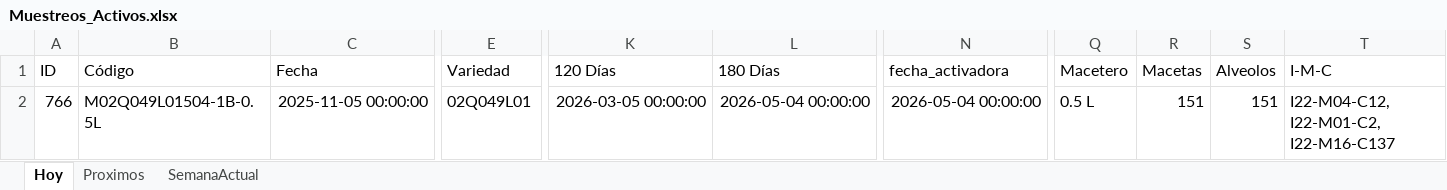
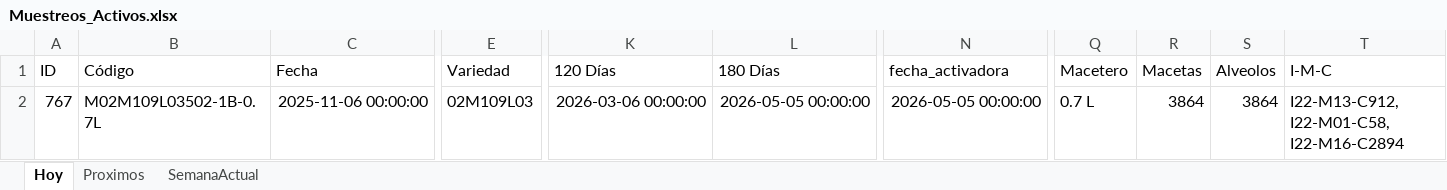
Before and after one commit to bryanvielma/MUESTREO_MACRO, an Excel workbook: output/Muestreos_Activos.xlsx, sheet Hoy, drawn as a sheet; only a part is shown, gaps mark what is left out; values as stored, in another font and other column widths than the file's, no borders; the diff covers the shown part only; the diff names each change by its address in the sheet, - before the commit and + after, or states it on an @@ line.

```diff
--- a/output/Muestreos_Activos.xlsx (sheet Hoy)
+++ b/output/Muestreos_Activos.xlsx (sheet Hoy)
-A2 (ID): 766
+A2 (ID): 767
-B2 (Código): M02Q049L01504-1B-0.5L
+B2 (Código): M02M109L03502-1B-0.7L
-C2 (Fecha): 2025-11-05 00:00:00
+C2 (Fecha): 2025-11-06 00:00:00
-E2 (Variedad): 02Q049L01
+E2 (Variedad): 02M109L03
-K2 (120 Días): 2026-03-05 00:00:00
+K2 (120 Días): 2026-03-06 00:00:00
-L2 (180 Días): 2026-05-04 00:00:00
+L2 (180 Días): 2026-05-05 00:00:00
-N2 (fecha_activadora): 2026-05-04 00:00:00
+N2 (fecha_activadora): 2026-05-05 00:00:00
-Q2 (Macetero): 0.5 L
+Q2 (Macetero): 0.7 L
-R2 (Macetas): 151
+R2 (Macetas): 3864
-S2 (Alveolos): 151
+S2 (Alveolos): 3864
-T2 (I-M-C): I22-M04-C12, I22-M01-C2, I22-M16-C137
+T2 (I-M-C): I22-M13-C912, I22-M01-C58, I22-M16-C2894
```
Also changed, not shown: 3 edited cells elsewhere in this sheet, sheet Proximos, sheet SemanaActual, data/BioTecnos.xlsx, 5 other files.
